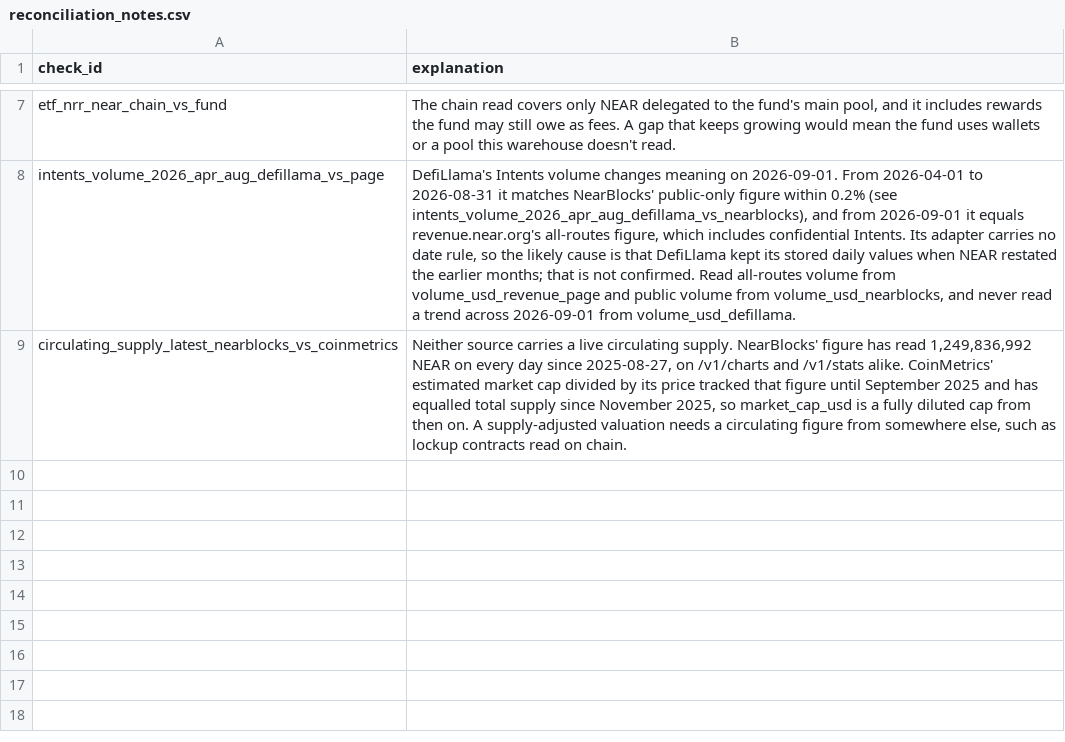
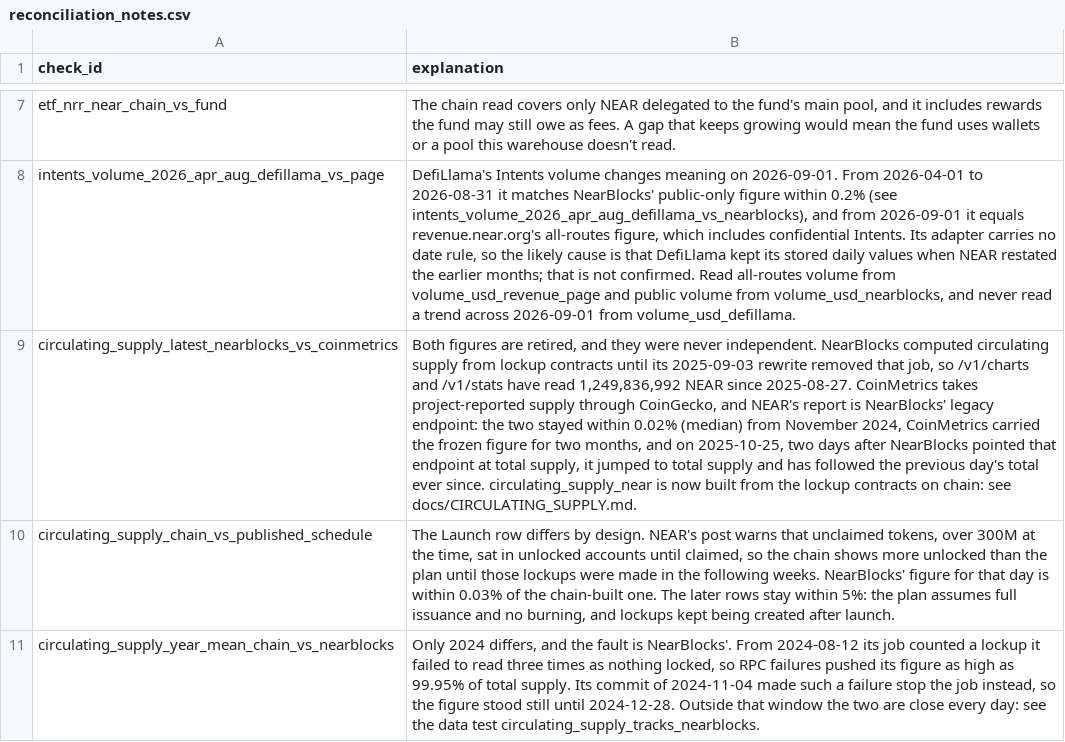
Before and after one commit to mojtb/near-hub, a CSV file: registry/reconciliation_notes.csv, drawn as a sheet; only a part is shown, gaps mark what is left out; the diff names each change by its address in the sheet, - before the commit and + after, or states it on an @@ line.

```diff
--- a/registry/reconciliation_notes.csv
+++ b/registry/reconciliation_notes.csv
-B9 (explanation): Neither source carries a live circulating supply. NearBlocks' figure has read 1,249,836,992 NEAR on every day since 2025-08-27, on /v1/charts and /v1/stats alike. CoinMetrics' estimated market cap divided by its price tracked that figure until September 2025 and has equalled total supply since November 2025, so market_cap_usd is a fully diluted cap from then on. A supply-adjusted valuation needs a circulating figure from somewhere else, such as lockup contracts read on chain.
+B9 (explanation): Both figures are retired, and they were never independent. NearBlocks computed circulating supply from lockup contracts until its 2025-09-03 rewrite removed that job, so /v1/charts and /v1/stats have read 1,249,836,992 NEAR since 2025-08-27. CoinMetrics takes project-reported supply through CoinGecko, and NEAR's report is NearBlocks' legacy endpoint: the two stayed within 0.02% (median) from November 2024, CoinMetrics carried the frozen figure for two months, and on 2025-10-25, two days after NearBlocks pointed that endpoint at total supply, it jumped to total supply and has followed the previous day's total ever since. circulating_supply_near is now built from the lockup contracts on chain: see docs/CIRCULATING_SUPPLY.md.
+row 10: circulating_supply_chain_vs_published_schedule | The Launch row differs by design. NEAR's post warns that unclaimed tokens, over 300M at the time, sat in unlocked accounts until claimed, so the chain shows more unlocked than the plan until those lockups were made in the following weeks. NearBlocks' figure for that day is within 0.03% of the chain-built one. The later rows stay within 5%: the plan assumes full issuance and no burning, and lockups kept being created after launch.
+row 11: circulating_supply_year_mean_chain_vs_nearblocks | Only 2024 differs, and the fault is NearBlocks'. From 2024-08-12 its job counted a lockup it failed to read three times as nothing locked, so RPC failures pushed its figure as high as 99.95% of total supply. Its commit of 2024-11-04 made such a failure stop the job instead, so the figure stood still until 2024-12-28. Outside that window the two are close every day: see the data test circulating_supply_tracks_nearblocks.
```
Also changed, not shown: data/gold/dim_event.csv, data/gold/dim_source.csv, 52 other files.
